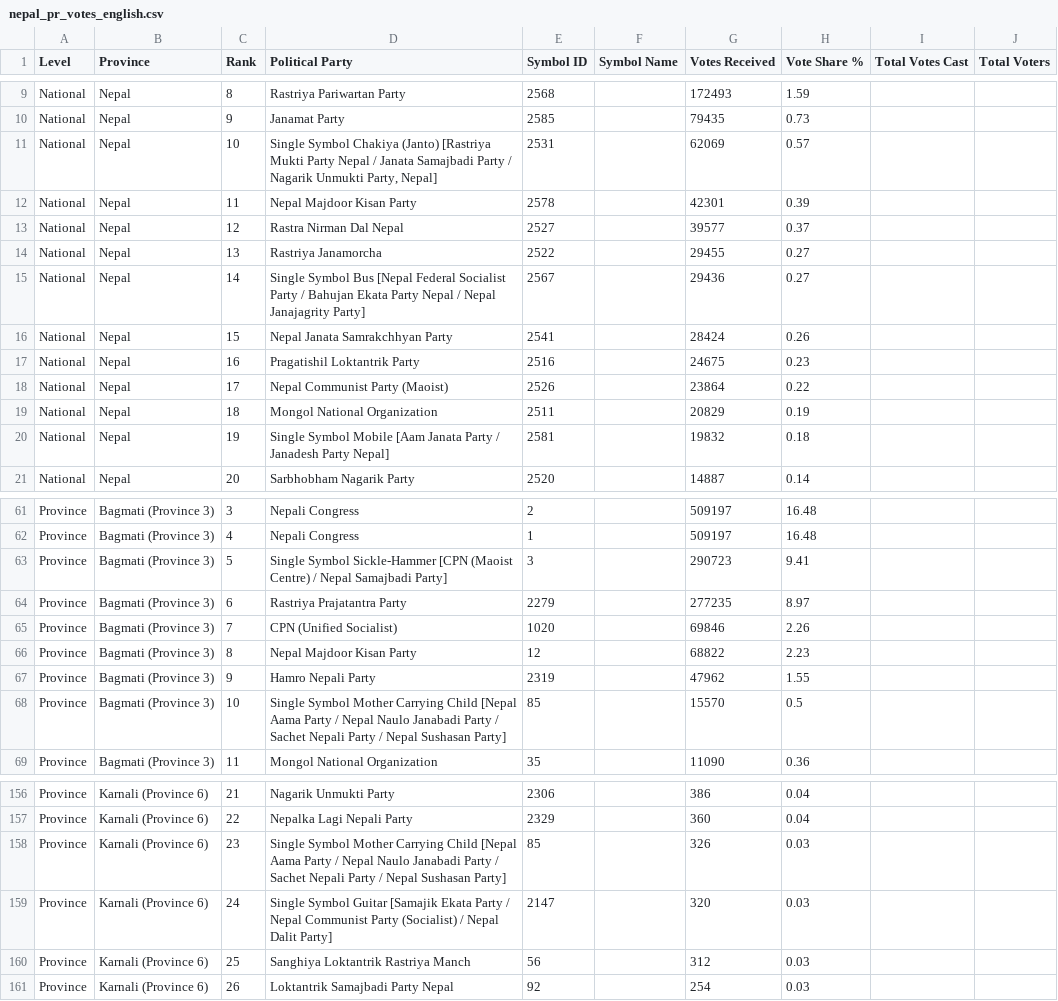
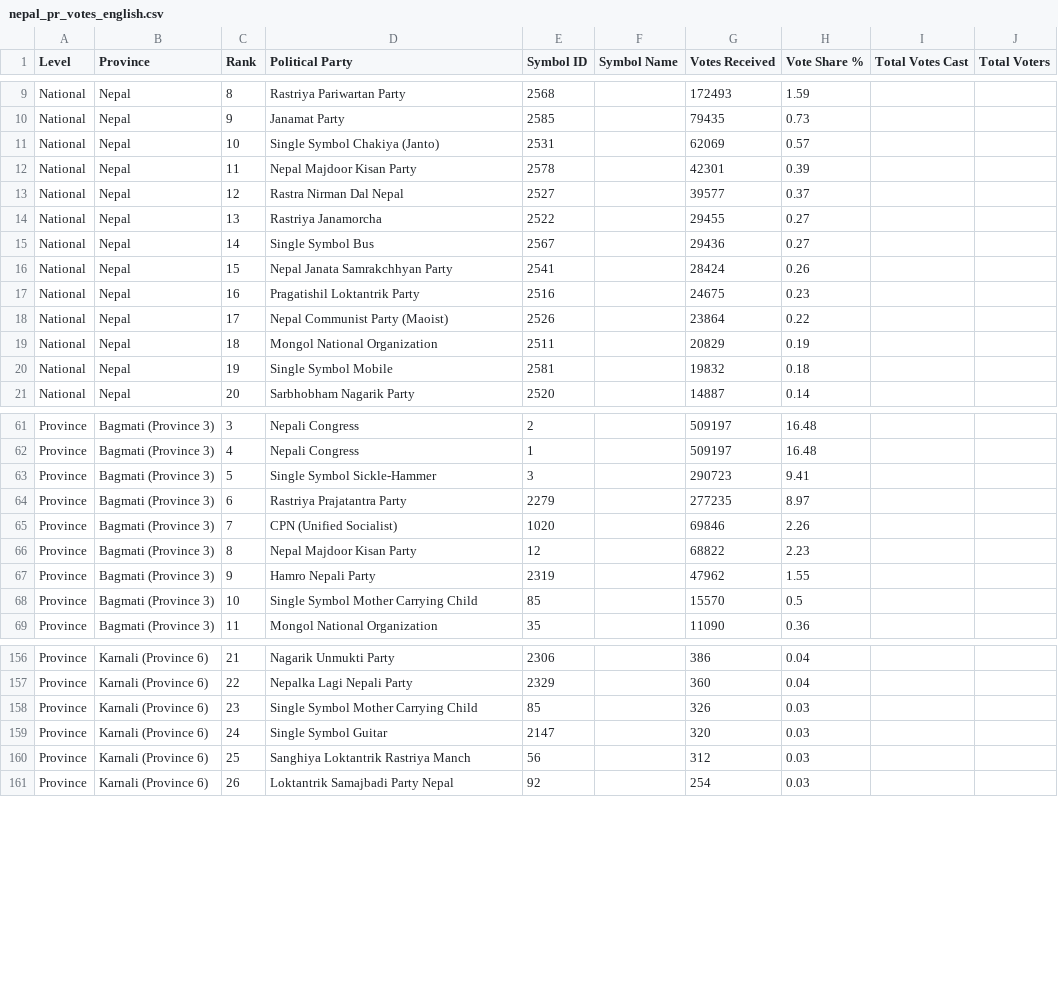
Before and after one commit to vbek/biography, a CSV file: election/nepal_pr_votes_english.csv, drawn as a sheet; only a part is shown, gaps mark what is left out; the diff covers the shown part only.

Commit message:
Update nepal_pr_votes_english.csv

```diff
--- a/election/nepal_pr_votes_english.csv
+++ b/election/nepal_pr_votes_english.csv
@@ -10,3 +10,3 @@ National,Nepal,8,Rastriya Pariwartan Party,2568,,172493,1.59,,
 National,Nepal,9,Janamat Party,2585,,79435,0.73,,
-National,Nepal,10,"Single Symbol Chakiya (Janto) [Rastriya Mukti Party Nepal / Janata Samajbadi Party / Nagarik Unmukti Party, Nepal]",2531,,62069,0.57,,
+National,Nepal,10,Single Symbol Chakiya (Janto),2531,,62069,0.57,,
 National,Nepal,11,Nepal Majdoor Kisan Party,2578,,42301,0.39,,
@@ -14,3 +14,3 @@ National,Nepal,12,Rastra Nirman Dal Nepal,2527,,39577,0.37,,
 National,Nepal,13,Rastriya Janamorcha,2522,,29455,0.27,,
-National,Nepal,14,Single Symbol Bus [Nepal Federal Socialist Party / Bahujan Ekata Party Nepal / Nepal Janajagrity Party],2567,,29436,0.27,,
+National,Nepal,14,Single Symbol Bus,2567,,29436,0.27,,
 National,Nepal,15,Nepal Janata Samrakchhyan Party,2541,,28424,0.26,,
@@ -19,3 +19,3 @@ National,Nepal,17,Nepal Communist Party (Maoist),2526,,23864,0.22,,
 National,Nepal,18,Mongol National Organization,2511,,20829,0.19,,
-National,Nepal,19,Single Symbol Mobile [Aam Janata Party / Janadesh Party Nepal],2581,,19832,0.18,,
+National,Nepal,19,Single Symbol Mobile,2581,,19832,0.18,,
 National,Nepal,20,Sarbhobham Nagarik Party,2520,,14887,0.14,,
@@ -62,3 +62,3 @@ Province,Bagmati (Province 3),3,Nepali Congress,2,,509197,16.48,,
 Province,Bagmati (Province 3),4,Nepali Congress,1,,509197,16.48,,
-Province,Bagmati (Province 3),5,Single Symbol Sickle-Hammer [CPN (Maoist Centre) / Nepal Samajbadi Party],3,,290723,9.41,,
+Province,Bagmati (Province 3),5,Single Symbol Sickle-Hammer,3,,290723,9.41,,
 Province,Bagmati (Province 3),6,Rastriya Prajatantra Party,2279,,277235,8.97,,
@@ -67,3 +67,3 @@ Province,Bagmati (Province 3),8,Nepal Majdoor Kisan Party,12,,68822,2.23,,
 Province,Bagmati (Province 3),9,Hamro Nepali Party,2319,,47962,1.55,,
-Province,Bagmati (Province 3),10,Single Symbol Mother Carrying Child [Nepal Aama Party / Nepal Naulo Janabadi Party / Sachet Nepali Party / Nepal Sushasan Party],85,,15570,0.5,,
+Province,Bagmati (Province 3),10,Single Symbol Mother Carrying Child,85,,15570,0.5,,
 Province,Bagmati (Province 3),11,Mongol National Organization,35,,11090,0.36,,
@@ -157,4 +157,4 @@ Province,Karnali (Province 6),21,Nagarik Unmukti Party,2306,,386,0.04,,
 Province,Karnali (Province 6),22,Nepalka Lagi Nepali Party,2329,,360,0.04,,
-Province,Karnali (Province 6),23,Single Symbol Mother Carrying Child [Nepal Aama Party / Nepal Naulo Janabadi Party / Sachet Nepali Party / Nepal Sushasan Party],85,,326,0.03,,
-Province,Karnali (Province 6),24,Single Symbol Guitar [Samajik Ekata Party / Nepal Communist Party (Socialist) / Nepal Dalit Party],2147,,320,0.03,,
+Province,Karnali (Province 6),23,Single Symbol Mother Carrying Child,85,,326,0.03,,
+Province,Karnali (Province 6),24,Single Symbol Guitar,2147,,320,0.03,,
 Province,Karnali (Province 6),25,Sanghiya Loktantrik Rastriya Manch,56,,312,0.03,,
```
Also changed, not shown: 18 edited cells elsewhere in this file.
